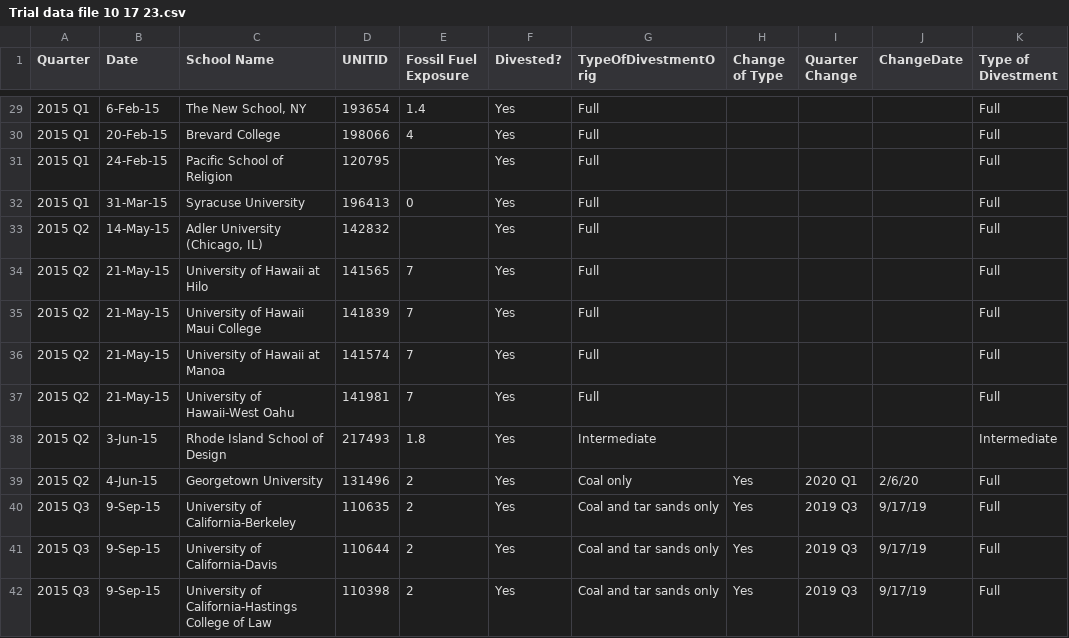
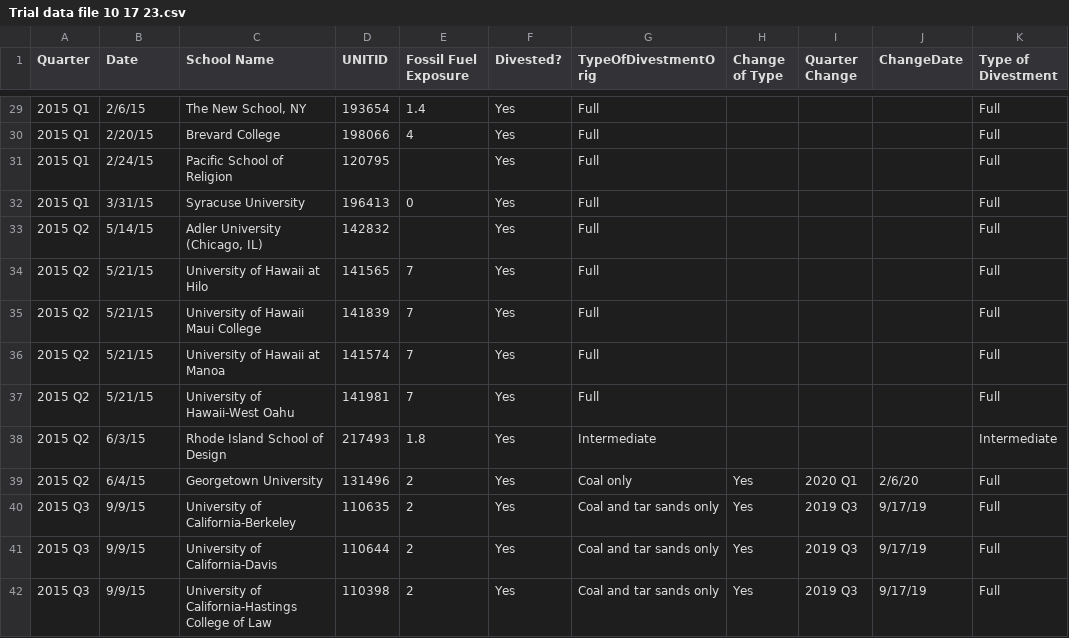
Before and after one commit to barronlab/heidivest, a CSV file: Trial data file 10 17 23.csv, drawn as a sheet; only a part is shown, gaps mark what is left out; the diff covers the shown part only; the diff names each change by its address in the sheet, - before the commit and + after, or states it on an @@ line.

Commit message:
Updated to ensure consistent date format.

```diff
--- a/Trial data file 10 17 23.csv
+++ b/Trial data file 10 17 23.csv
-B29 (Date): 6-Feb-15
+B29 (Date): 2/6/15
-B30 (Date): 20-Feb-15
+B30 (Date): 2/20/15
-B31 (Date): 24-Feb-15
+B31 (Date): 2/24/15
-B32 (Date): 31-Mar-15
+B32 (Date): 3/31/15
-B33 (Date): 14-May-15
+B33 (Date): 5/14/15
-B34:B37 (Date): 21-May-15
+B34:B37 (Date): 5/21/15
-B38 (Date): 3-Jun-15
+B38 (Date): 6/3/15
-B39 (Date): 4-Jun-15
+B39 (Date): 6/4/15
-B40:B42 (Date): 9-Sep-15
+B40:B42 (Date): 9/9/15
```
Also changed, not shown: 131 edited cells elsewhere in this file.
